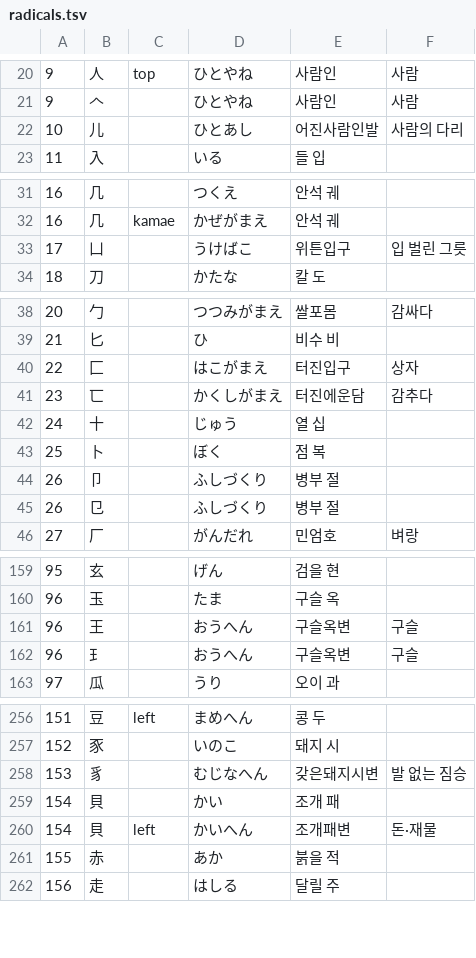
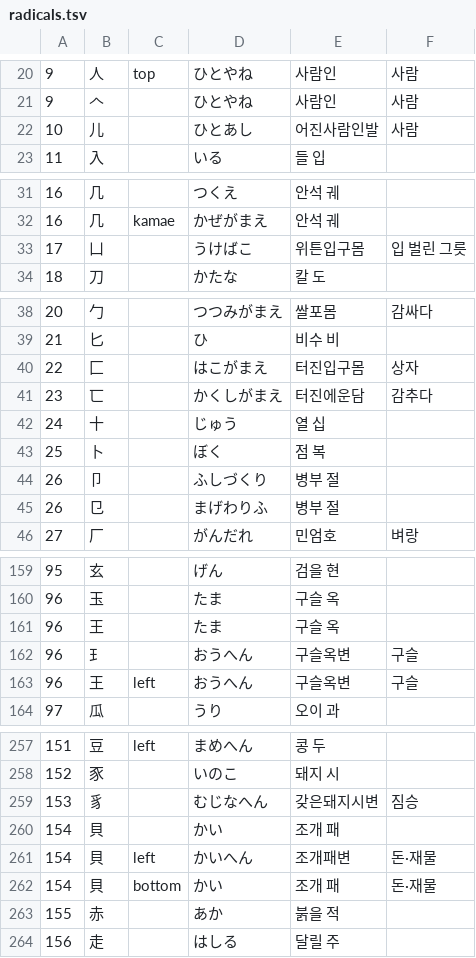
Before and after one commit to ggumtak/test, a TSV file: app/src/main/assets/radicals.tsv, drawn as a sheet; only a part is shown, gaps mark what is left out.

```diff
--- a/app/src/main/assets/radicals.tsv
+++ b/app/src/main/assets/radicals.tsv
@@ -21,3 +21,3 @@
 9	𠆢		ひとやね	사람인	사람
-10	儿		ひとあし	어진사람인발	사람의 다리
+10	儿		ひとあし	어진사람인발	사람
 11	入		いる	들 입
@@ -32,3 +32,3 @@
 16	几	kamae	かぜがまえ	안석 궤
-17	凵		うけばこ	위튼입구	입 벌린 그릇
+17	凵		うけばこ	위튼입구몸	입 벌린 그릇
 18	刀		かたな	칼 도
@@ -39,3 +39,3 @@
 21	匕		ひ	비수 비
-22	匚		はこがまえ	터진입구	상자
+22	匚		はこがまえ	터진입구몸	상자
 23	匸		かくしがまえ	터진에운담	감추다
@@ -44,3 +44,3 @@
 26	卩		ふしづくり	병부 절
-26	㔾		ふしづくり	병부 절
+26	㔾		まげわりふ	병부 절
 27	厂		がんだれ	민엄호	벼랑
@@ -160,4 +160,5 @@
 96	玉		たま	구슬 옥
-96	王		おうへん	구슬옥변	구슬
+96	王		たま	구슬 옥
 96	⺩		おうへん	구슬옥변	구슬
+96	王	left	おうへん	구슬옥변	구슬
 97	瓜		うり	오이 과
@@ -257,5 +258,6 @@
 152	豕		いのこ	돼지 시
-153	豸		むじなへん	갖은돼지시변	발 없는 짐승
+153	豸		むじなへん	갖은돼지시변	짐승
 154	貝		かい	조개 패
 154	貝	left	かいへん	조개패변	돈·재물
+154	貝	bottom	かい	조개 패	돈·재물
 155	赤		あか	붉을 적
```
Also changed, not shown: 1 other file.
